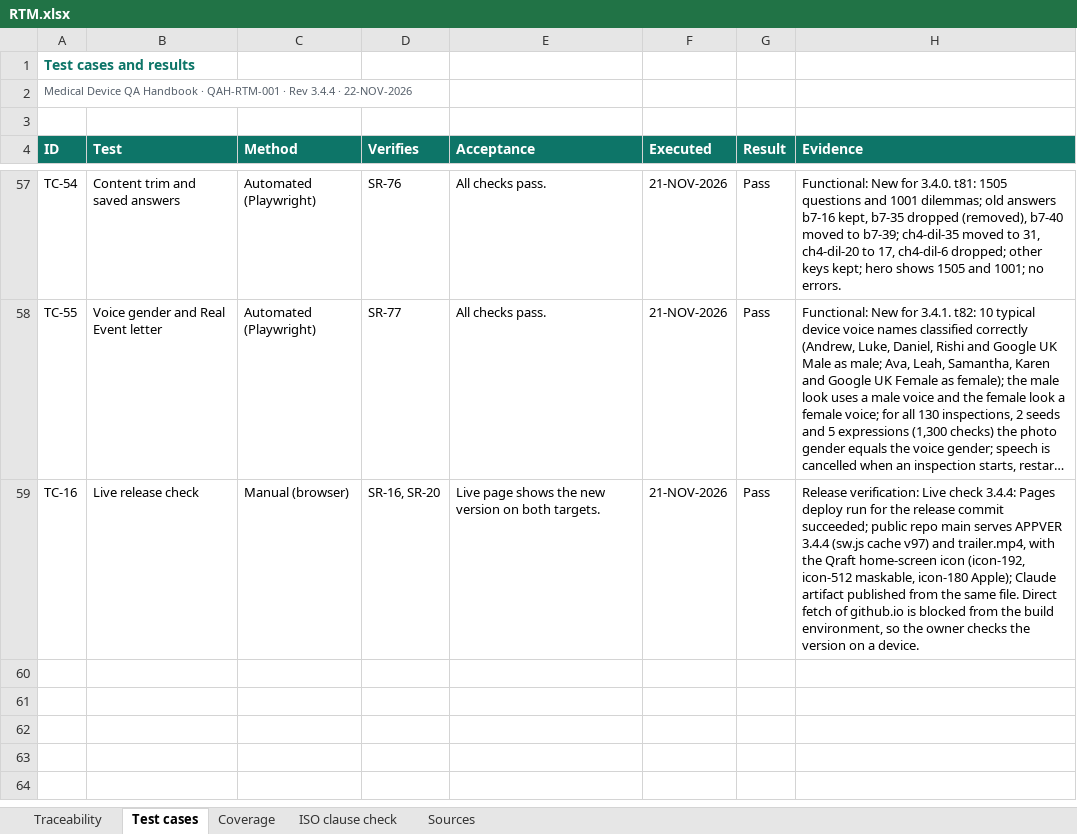
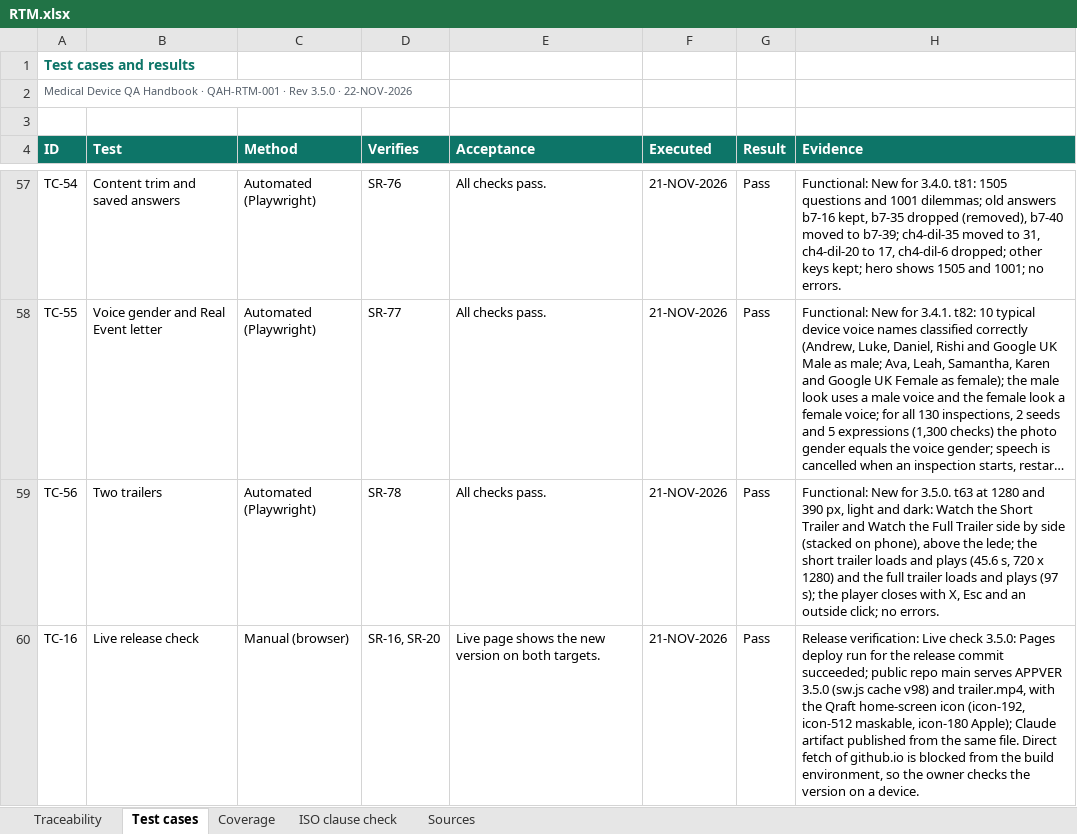
Before and after one commit to artisseri12asaf/qms-refresher, an Excel workbook: vv/RTM.xlsx, sheet Test cases, drawn as a sheet; only a part is shown, gaps mark what is left out; long unchanged cells end in …; values as stored, in another font and other column widths than the file's, no borders; addresses are those after the commit; the diff names each change by its address in the sheet, - before the commit and + after, or states it on an @@ line.

```diff
--- a/vv/RTM.xlsx (sheet Test cases)
+++ b/vv/RTM.xlsx (sheet Test cases)
-A2 (ID): …· Rev 3.4.4 · 22-NOV-2026
+A2 (ID): …· Rev 3.5.0 · 22-NOV-2026
+row 59: TC-56 | Two trailers | Automated (Playwright) | SR-78 | All checks pass. | 21-NOV-2026 | Pass | Functional: New for 3.5.0. t63 at 1280 and 390 px, light and dark: Watch the Short Trailer and Watch the Full Trailer side by side (stacked on phone), above the lede; the short trailer loads and plays (45.6 s, 720 x 1280) and the full trailer loads and plays (97 s); the player closes with X, Esc and an outside click; no errors.
-H60 (Evidence): …Live check 3.4.4: Pages deploy run for the release commit succeeded; public repo main serves APPVER 3.4.4 (sw.js cache v97) and trailer.mp4,…
+H60 (Evidence): …Live check 3.5.0: Pages deploy run for the release commit succeeded; public repo main serves APPVER 3.5.0 (sw.js cache v98) and trailer.mp4,…
```
Also changed, not shown: sheet Traceability, sheet Coverage, sheet Sources, sheet ISO clause check, 16 other files.
